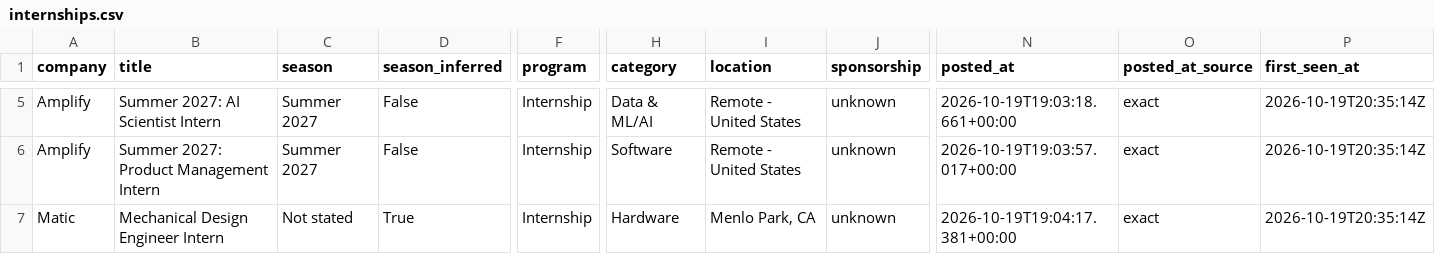
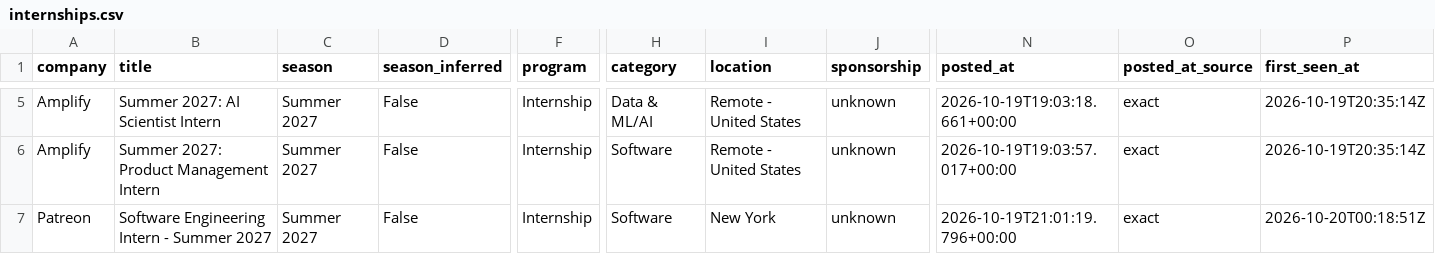
Before and after one commit to HeyIniHere/Automated-List-Of-Summer-2027-and-Fall-2026-MechEng-Internships, a CSV file: data/internships.csv, drawn as a sheet; only a part is shown, gaps mark what is left out; the shorter side is filled out with more unchanged rows; removed rows and columns are numbered as before the commit, all else as after; rows hold the shown columns only; the diff covers the shown part only; the diff names each change by its address in the sheet, - before the commit and + after, or states it on an @@ line.

```diff
--- a/data/internships.csv
+++ b/data/internships.csv
-row 7: Matic | Mechanical Design Engineer Intern | Not stated | True | Internship | Hardware | Menlo Park, CA | unknown | 2026-10-19T19:04:17.381+00:00 | exact | 2026-10-19T20:35:14Z
```
Also changed, not shown: 3 added rows, 5 removed rows and 1 moved row elsewhere in this file, docs/internships.csv, 15 other files.
